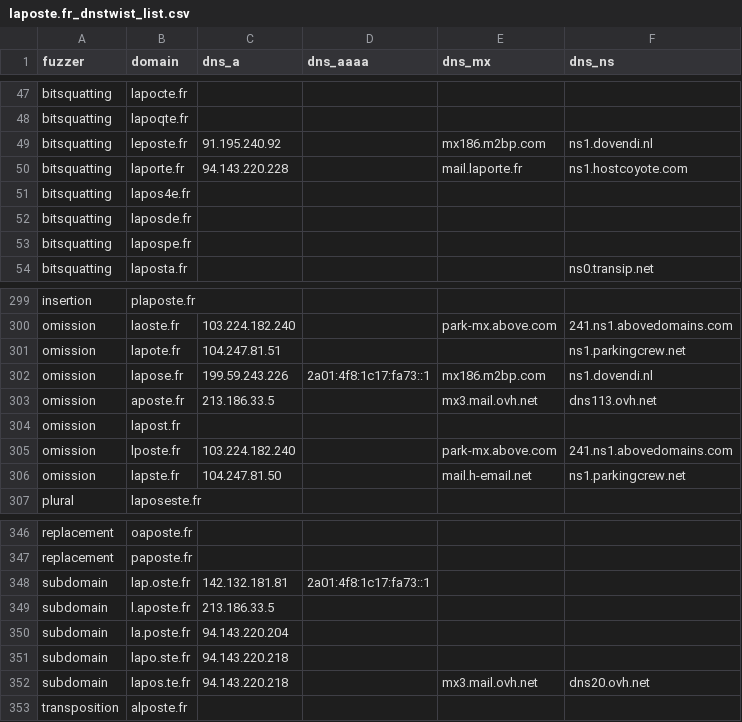
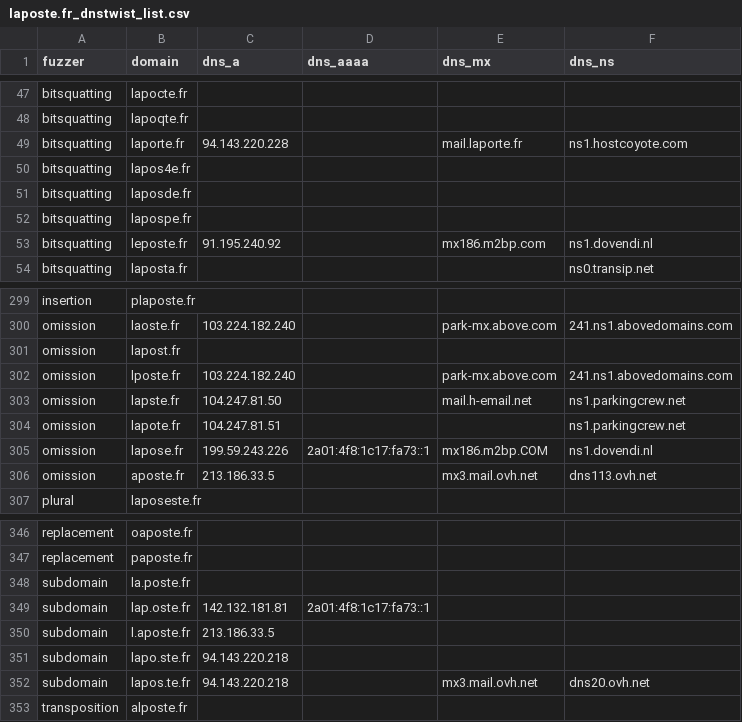
Before and after one commit to onlyforbakup/awesome-lists, a CSV file: Lists/DNSTWIST/laposte.fr_dnstwist_list.csv, drawn as a sheet; only a part is shown, gaps mark what is left out.

```diff
--- a/Lists/DNSTWIST/laposte.fr_dnstwist_list.csv
+++ b/Lists/DNSTWIST/laposte.fr_dnstwist_list.csv
@@ -48,3 +48,2 @@ bitsquatting,lapocte.fr,,,,
 bitsquatting,lapoqte.fr,,,,
-bitsquatting,leposte.fr,91.195.240.92,,mx186.m2bp.com,ns1.dovendi.nl
 bitsquatting,laporte.fr,94.143.220.228,,mail.laporte.fr,ns1.hostcoyote.com
@@ -53,2 +52,3 @@ bitsquatting,laposde.fr,,,,
 bitsquatting,lapospe.fr,,,,
+bitsquatting,leposte.fr,91.195.240.92,,mx186.m2bp.com,ns1.dovendi.nl
 bitsquatting,laposta.fr,,,,ns0.transip.net
@@ -300,5 +300,2 @@ insertion,plaposte.fr,,,,
 omission,laoste.fr,103.224.182.240,,park-mx.above.com,241.ns1.abovedomains.com
-omission,lapote.fr,104.247.81.51,,,ns1.parkingcrew.net
-omission,lapose.fr,199.59.243.226,2a01:4f8:1c17:fa73::1,mx186.m2bp.com,ns1.dovendi.nl
-omission,aposte.fr,213.186.33.5,,mx3.mail.ovh.net,dns113.ovh.net
 omission,lapost.fr,,,,
@@ -306,2 +303,5 @@ omission,lposte.fr,103.224.182.240,,park-mx.above.com,241.ns1.abovedomains.com
 omission,lapste.fr,104.247.81.50,,mail.h-email.net,ns1.parkingcrew.net
+omission,lapote.fr,104.247.81.51,,,ns1.parkingcrew.net
+omission,lapose.fr,199.59.243.226,2a01:4f8:1c17:fa73::1,mx186.m2bp.COM,ns1.dovendi.nl
+omission,aposte.fr,213.186.33.5,,mx3.mail.ovh.net,dns113.ovh.net
 plural,laposeste.fr,,,,
@@ -347,5 +347,5 @@ replacement,oaposte.fr,,,,
 replacement,paposte.fr,,,,
+subdomain,la.poste.fr,,,,
 subdomain,lap.oste.fr,142.132.181.81,2a01:4f8:1c17:fa73::1,,
 subdomain,l.aposte.fr,213.186.33.5,,,
-subdomain,la.poste.fr,94.143.220.204,,,
 subdomain,lapo.ste.fr,94.143.220.218,,,
```
Also changed, not shown: Lists/DNSTWIST/crowdstrike.com_dnstwist_list.csv, Lists/DNSTWIST/developer.microsoft.com_dnstwist_list.csv, 8 other files.
